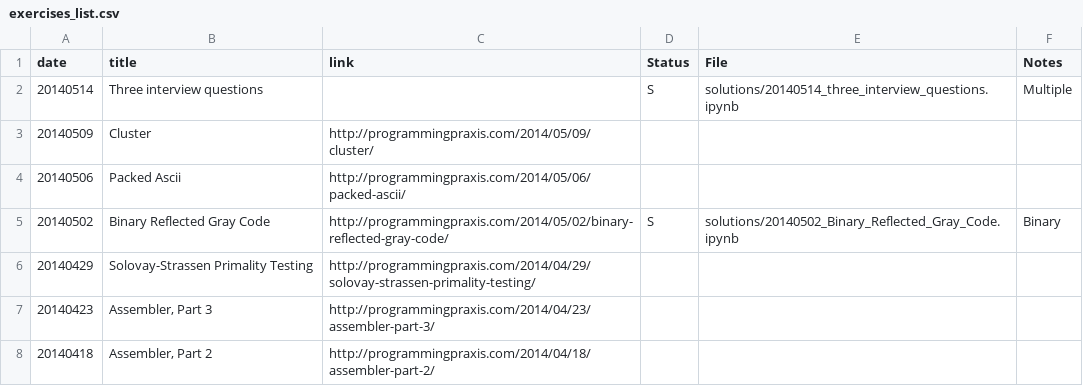
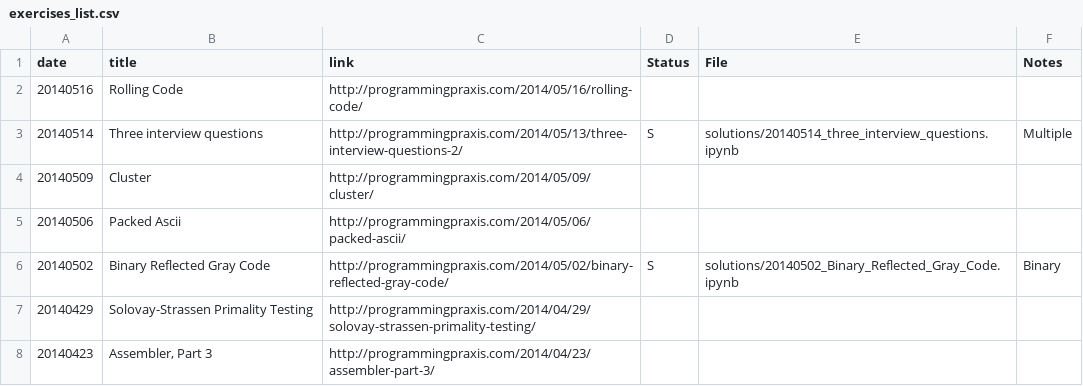
Before and after one commit to ggventurini/programming-praxis-complete, a CSV file: exercises_list.csv, drawn as a sheet; only a part is shown; the shorter side is filled out with more unchanged rows.

Commit message:
Update.

```diff
--- a/exercises_list.csv
+++ b/exercises_list.csv
@@ -1,3 +1,4 @@
 "date"	"title"	"link"	"Status"	"File"	"Notes"
-"20140514"	"Three interview questions"		"S"	"solutions/20140514_three_interview_questions.ipynb"	"Multiple"
+"20140516"	"Rolling Code"	"http://programmingpraxis.com/2014/05/16/rolling-code/"			
+"20140514"	"Three interview questions"	"http://programmingpraxis.com/2014/05/13/three-interview-questions-2/"	"S"	"solutions/20140514_three_interview_questions.ipynb"	"Multiple"
 "20140509"	"Cluster"	"http://programmingpraxis.com/2014/05/09/cluster/"			
```
